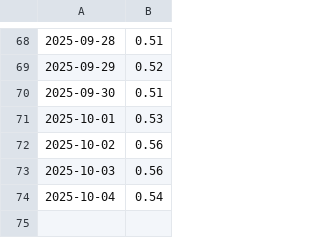
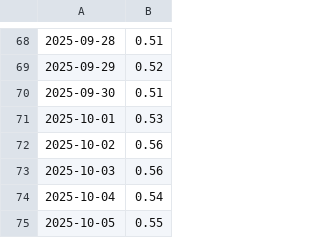
Before and after one commit to Ahmed-Khanji/Investment-Dashboard, a CSV file: backend/automation/daily_balances.csv, drawn as a sheet; only a part is shown, gaps mark what is left out.

```diff
--- a/backend/automation/daily_balances.csv
+++ b/backend/automation/daily_balances.csv
@@ -74 +74,2 @@
 2025-10-04,0.54
+2025-10-05,0.55
```
Also changed, not shown: 1 other file.
